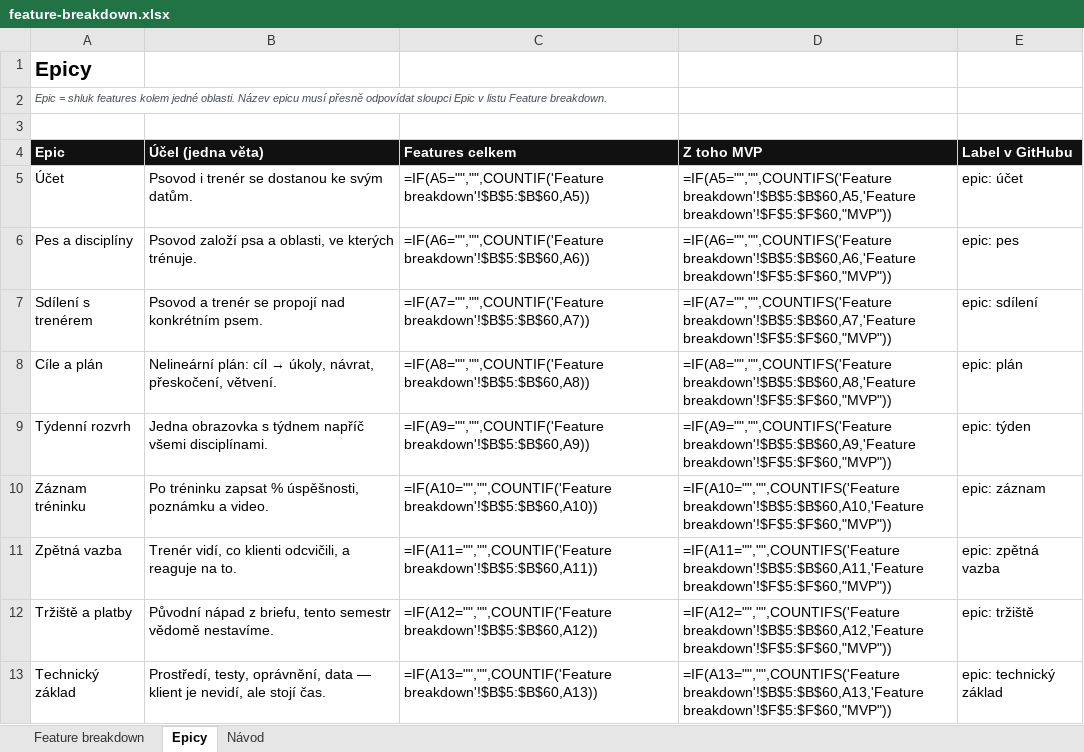
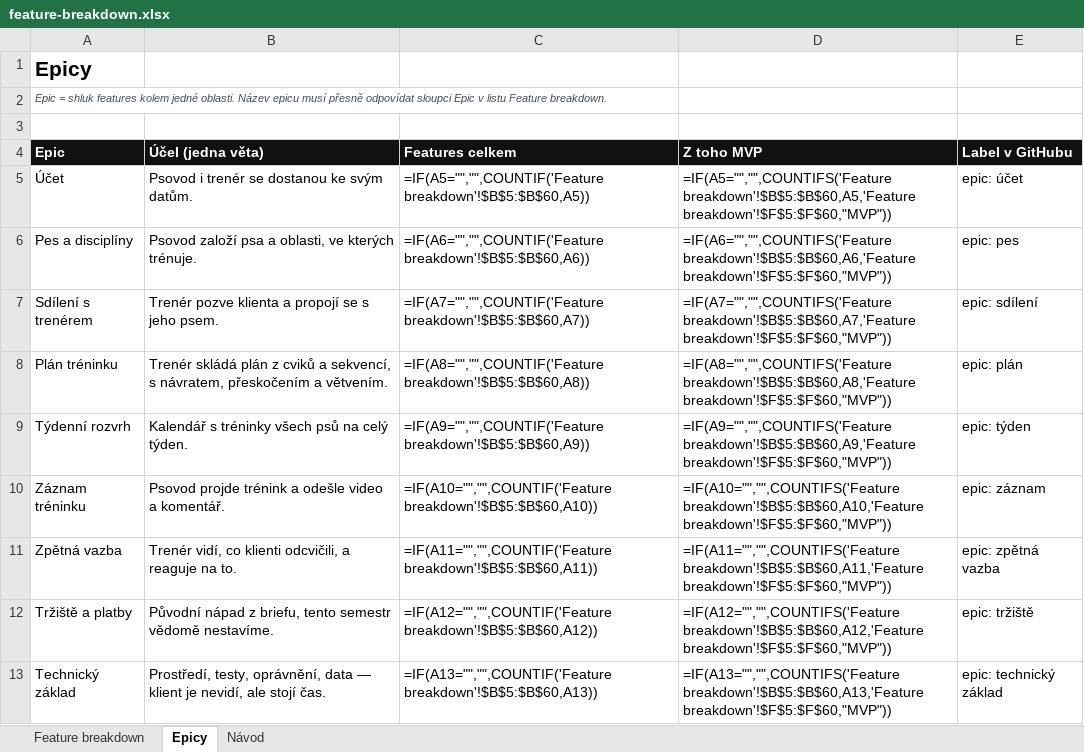
Before and after one commit to prcv00/TrainLoop, an Excel workbook: docs/vystupy/feature-breakdown.xlsx, sheet Epicy, drawn as a sheet; only a part is shown; values as stored, in another font and other column widths than the file's, no borders; formulas without a stored value are shown as written; the diff names each change by its address in the sheet, - before the commit and + after, or states it on an @@ line.

```diff
--- a/docs/vystupy/feature-breakdown.xlsx (sheet Epicy)
+++ b/docs/vystupy/feature-breakdown.xlsx (sheet Epicy)
-B7 (Účel (jedna věta)): Psovod a trenér se propojí nad konkrétním psem.
+B7 (Účel (jedna věta)): Trenér pozve klienta a propojí se s jeho psem.
-A8 (Epic): Cíle a plán
+A8 (Epic): Plán tréninku
@@ B8 (Účel (jedna věta)): Nelineární plán: cíl → úkoly, návrat, přeskočení, větvení. → Trenér skládá plán z cviků a sekvencí, s návratem, přeskočením a větvením. @@
-B9 (Účel (jedna věta)): Jedna obrazovka s týdnem napříč všemi disciplínami.
+B9 (Účel (jedna věta)): Kalendář s tréninky všech psů na celý týden.
-B10 (Účel (jedna věta)): Po tréninku zapsat % úspěšnosti, poznámku a video.
+B10 (Účel (jedna věta)): Psovod projde trénink a odešle video a komentář.
```
Also changed, not shown: sheet Feature breakdown, 3 other files.
